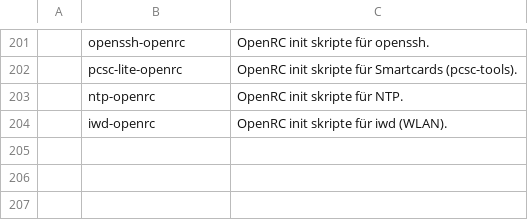
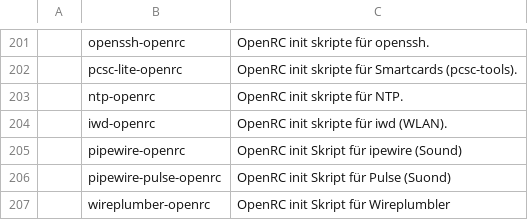
Before and after one commit to Sergi-us/SARBS, a CSV file: progs-openrc.csv, drawn as a sheet; only a part is shown, gaps mark what is left out; the diff names each change by its address in the sheet, - before the commit and + after, or states it on an @@ line.

Commit message:
OpenRC Sound gefixt und Systemdienste werden für den Nutzer Systemweit gestartet. kleine Optimierungen im umgang mit den Dotfiles und dessen bereinigung

```diff
--- a/progs-openrc.csv
+++ b/progs-openrc.csv
+row 205:  | pipewire-openrc | OpenRC init Skript für ipewire (Sound)
+row 206:  | pipewire-pulse-openrc | OpenRC init Skript für Pulse (Suond)
+row 207:  | wireplumber-openrc | OpenRC init Skript für Wireplumbler
```
Also changed, not shown: 1 other file.
